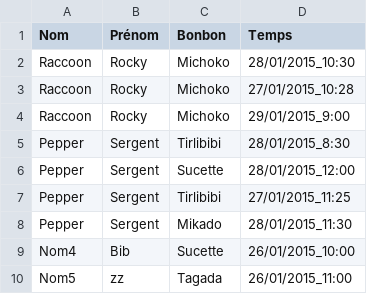
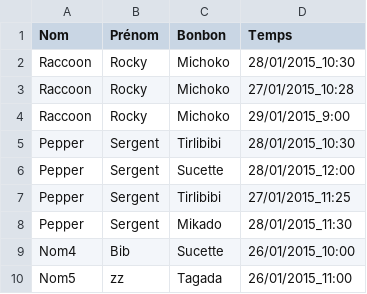
Before and after one commit to VanessaMaigne/fullCharts, a CSV file: test.csv, drawn as a sheet.

```diff
--- a/test.csv
+++ b/test.csv
@@ -4,3 +4,3 @@ Raccoon,Rocky,Michoko,27/01/2015_10:28
 Raccoon,Rocky,Michoko,29/01/2015_9:00
-Pepper,Sergent,Tirlibibi,28/01/2015_8:30
+Pepper,Sergent,Tirlibibi,28/01/2015_10:30
 Pepper,Sergent,Sucette,28/01/2015_12:00
```
Also changed, not shown: 1 other file.
